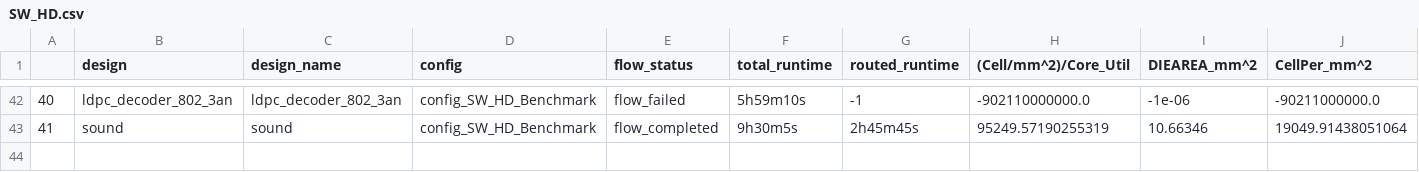
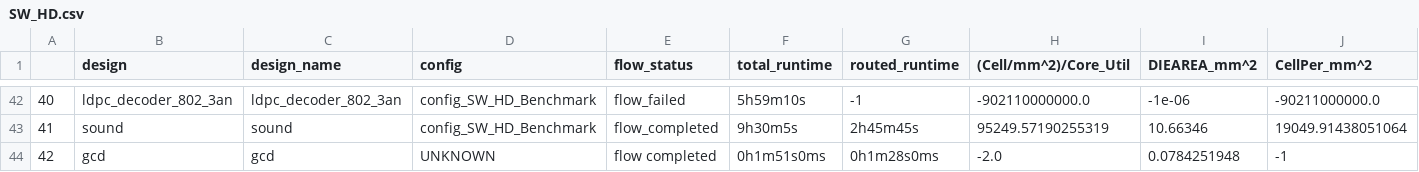
Before and after one commit to The-OpenROAD-Project/OpenLane, a CSV file: regression_results/benchmark_results/SW_HD.csv, drawn as a sheet; only a part is shown, gaps mark what is left out; rows hold the shown columns only; the diff names each change by its address in the sheet, - before the commit and + after, or states it on an @@ line.

Commit message:
Make Issue CI matrix use relative paths, add gcd benchmark to HD

```diff
--- a/regression_results/benchmark_results/SW_HD.csv
+++ b/regression_results/benchmark_results/SW_HD.csv
+row 44: 42 | gcd | gcd | UNKNOWN | flow completed | 0h1m51s0ms | 0h1m28s0ms | -2.0 | 0.0784251948 | -1
```
Also changed, not shown: 1 other file.
